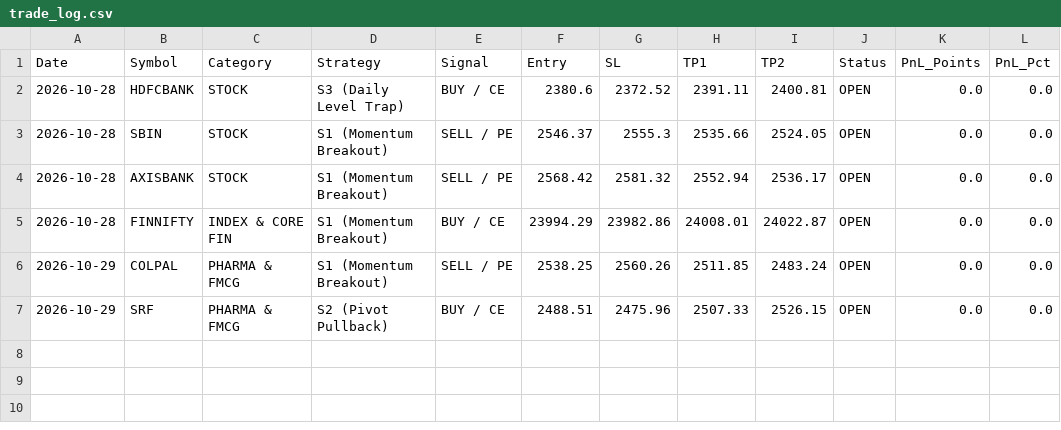
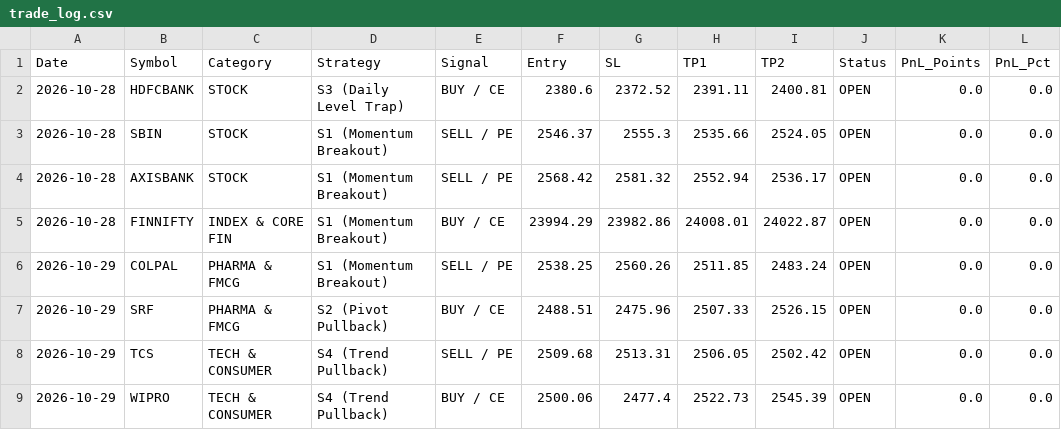
Before and after one commit to akilanravi/nse-alert-bot-1, a CSV file: trade_log.csv, drawn as a sheet; the diff names each change by its address in the sheet, - before the commit and + after, or states it on an @@ line.

```diff
--- a/trade_log.csv
+++ b/trade_log.csv
+row 8: 2026-10-29 | TCS | TECH & CONSUMER | S4 (Trend Pullback) | SELL / PE | 2509.68 | 2513.31 | 2506.05 | 2502.42 | OPEN | 0.0 | 0.0
+row 9: 2026-10-29 | WIPRO | TECH & CONSUMER | S4 (Trend Pullback) | BUY / CE | 2500.06 | 2477.4 | 2522.73 | 2545.39 | OPEN | 0.0 | 0.0
```
